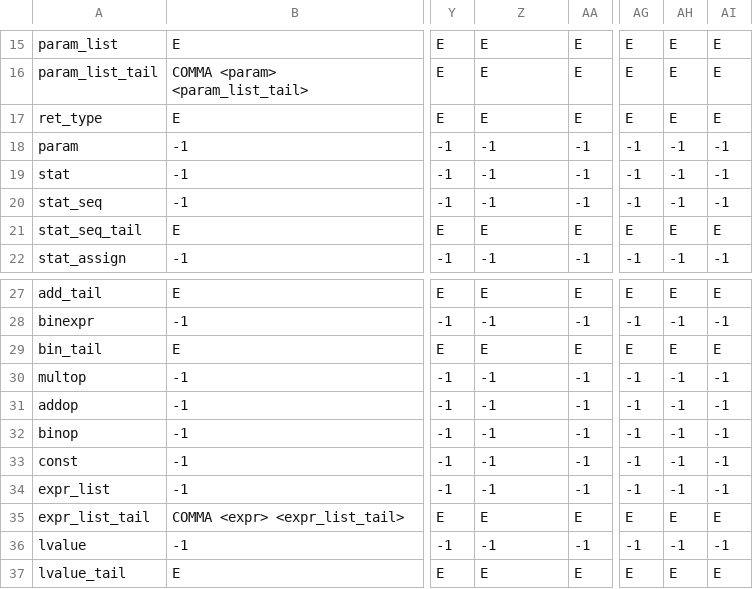
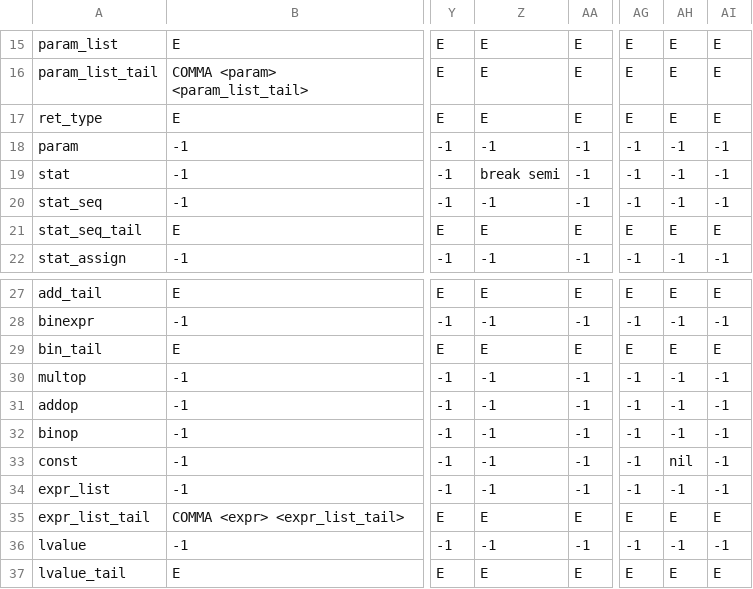
Before and after one commit to abettadapur/icompiler, a CSV file: ParseTable.csv, drawn as a sheet; only a part is shown, gaps mark what is left out; the diff names each change by its address in the sheet, - before the commit and + after, or states it on an @@ line.

Commit message:
Added: stat-> break; const->nil

```diff
--- a/ParseTable.csv
+++ b/ParseTable.csv
-Z19: -1
+Z19: break semi
-AH33: -1
+AH33: nil
```
